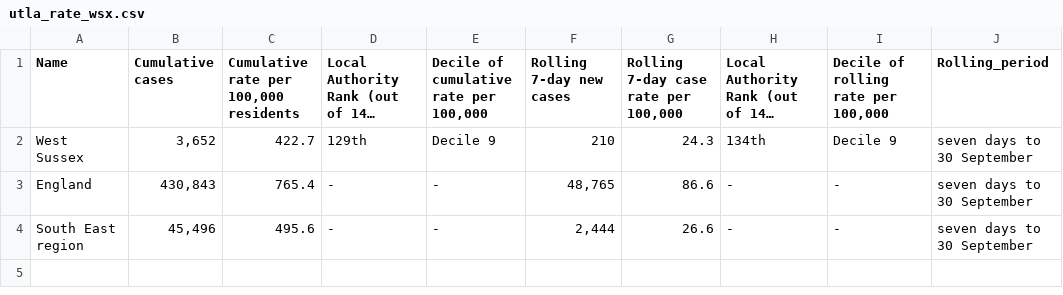
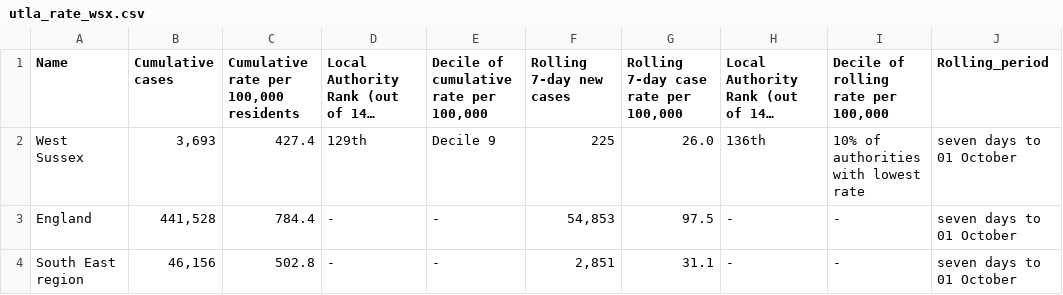
Before and after one commit to psychty/wsx_covid_datapack_public, a CSV file: Outputs/utla_rate_wsx.csv, drawn as a sheet; long unchanged cells end in …; ↵ is a line break in a cell; the diff names each change by its address in the sheet, - before the commit and + after, or states it on an @@ line.

```diff
--- a/Outputs/utla_rate_wsx.csv
+++ b/Outputs/utla_rate_wsx.csv
-B2 (Cumulative cases): 3,652
+B2 (Cumulative cases): 3,693
-C2: 422.7
+C2: 427.4
-F2 (Rolling 7-day new cases): 210
+F2 (Rolling 7-day new cases): 225
-G2: 24.3
+G2: 26.0
-H2: 134th
+H2: 136th
-I2: Decile 9
+I2: 10% of authorities ↵ with lowest rate
-J2:J4 (Rolling_period): seven days to 30 September
+J2:J4 (Rolling_period): seven days to 01 October
-B3 (Cumulative cases): 430,843
+B3 (Cumulative cases): 441,528
-C3: 765.4
+C3: 784.4
-F3 (Rolling 7-day new cases): 48,765
+F3 (Rolling 7-day new cases): 54,853
-G3: 86.6
+G3: 97.5
-B4 (Cumulative cases): 45,496
+B4 (Cumulative cases): 46,156
-C4: 495.6
+C4: 502.8
-F4 (Rolling 7-day new cases): 2,444
+F4 (Rolling 7-day new cases): 2,851
-G4: 26.6
+G4: 31.1
```
Also changed, not shown: Outputs/ltla_rate_wsx.csv, 36 other files.
